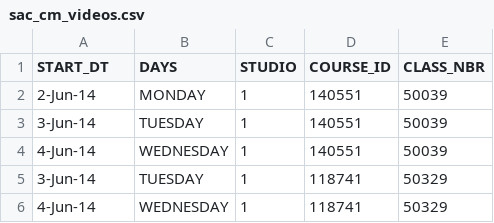
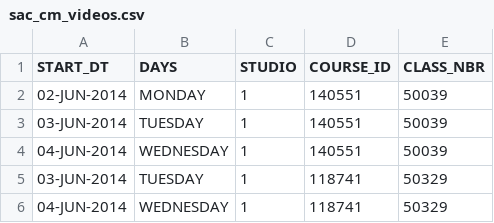
Before and after one commit to californiavol/amsvideo-dev, a CSV file: data/csv/sac_cm_videos.csv, drawn as a sheet.

Commit message:
updated parse videos & live player layout

```diff
--- a/data/csv/sac_cm_videos.csv
+++ b/data/csv/sac_cm_videos.csv
@@ -1,6 +1,6 @@
 START_DT,DAYS,STUDIO,COURSE_ID,CLASS_NBR
-2-Jun-14,MONDAY,1,140551,50039
-3-Jun-14,TUESDAY,1,140551,50039
-4-Jun-14,WEDNESDAY,1,140551,50039
-3-Jun-14,TUESDAY,1,118741,50329
-4-Jun-14,WEDNESDAY,1,118741,50329
+02-JUN-2014,MONDAY,1,140551,50039
+03-JUN-2014,TUESDAY,1,140551,50039
+04-JUN-2014,WEDNESDAY,1,140551,50039
+03-JUN-2014,TUESDAY,1,118741,50329
+04-JUN-2014,WEDNESDAY,1,118741,50329
```
Also changed, not shown: 3 other files.
